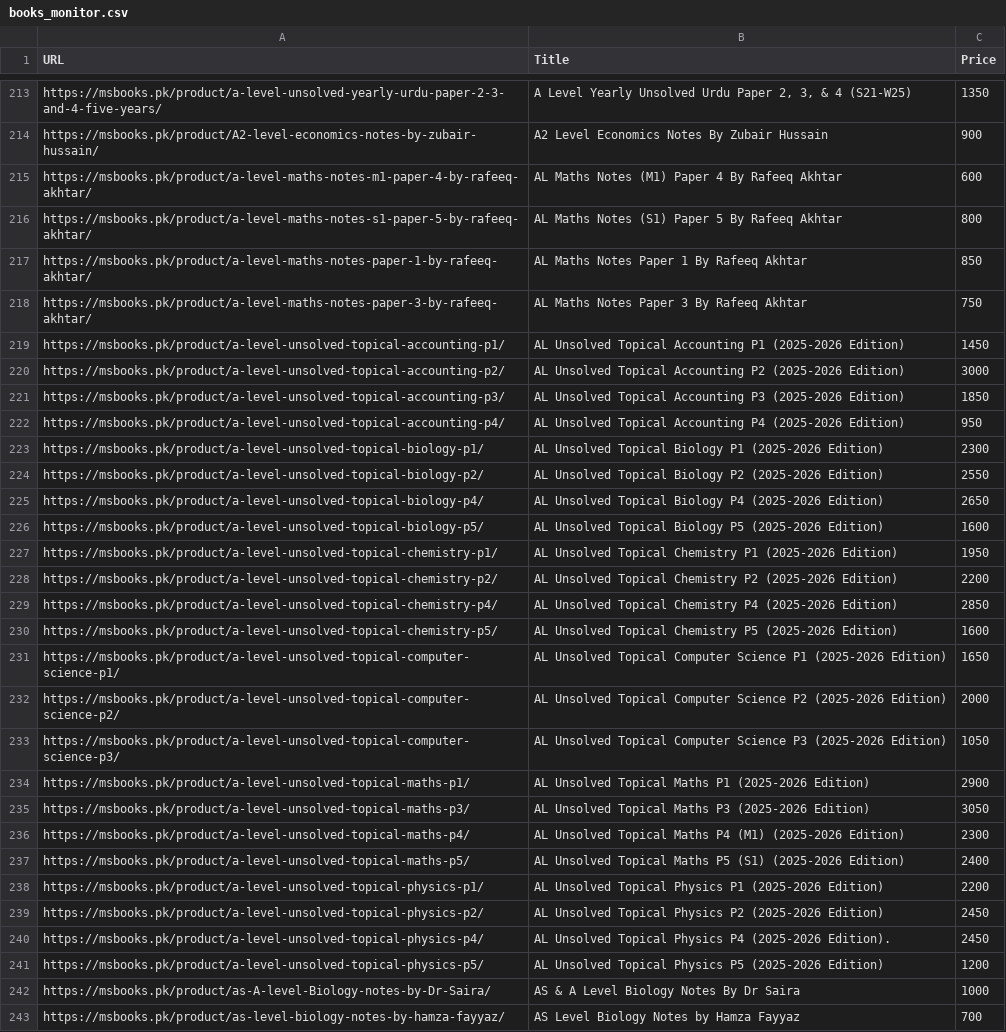
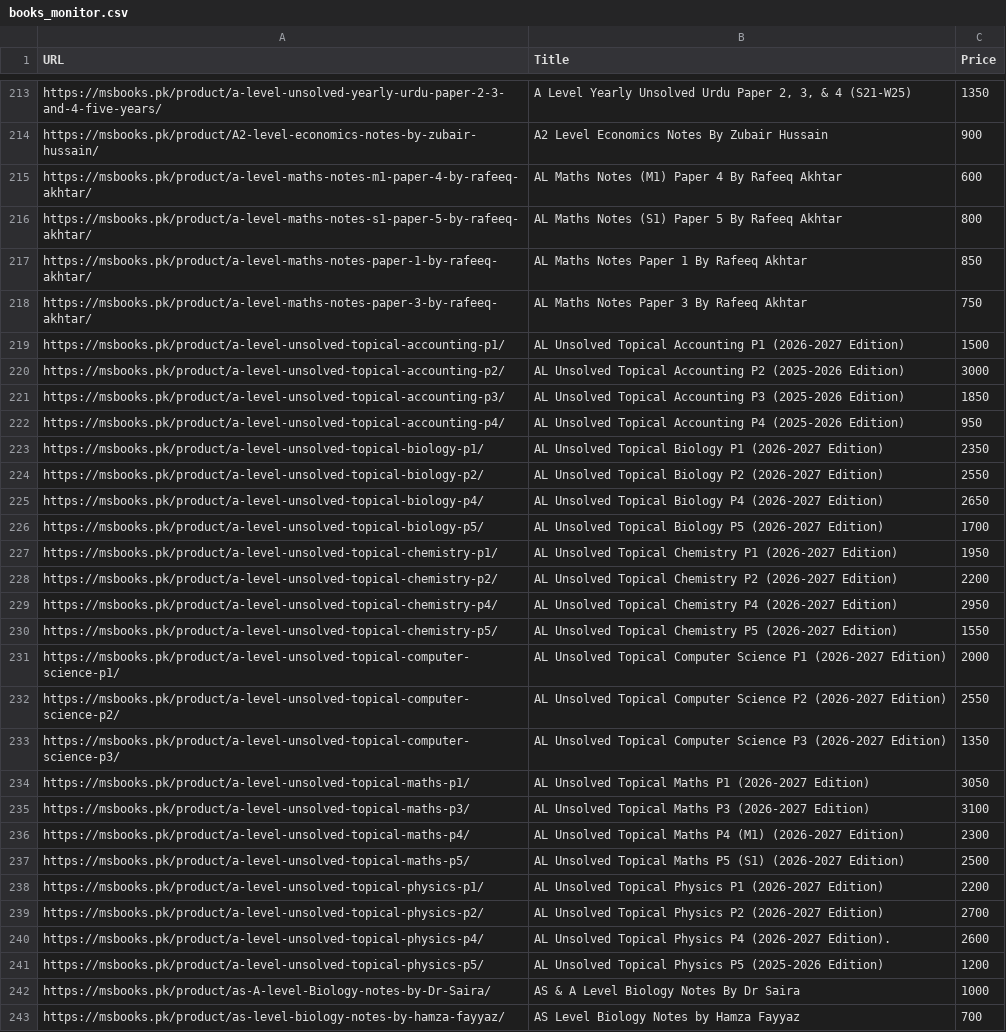
Before and after one commit to ShahmeerC/MSBooks-Monitor, a CSV file: data/books_monitor.csv, drawn as a sheet; only a part is shown, gaps mark what is left out; the diff covers the shown part only; the diff names each change by its address in the sheet, - before the commit and + after, or states it on an @@ line.

```diff
--- a/data/books_monitor.csv
+++ b/data/books_monitor.csv
-B219 (Title): …Accounting P1 (2025-2026 Edition)
+B219 (Title): …Accounting P1 (2026-2027 Edition)
-C219 (Price): 1450
+C219 (Price): 1500
-B223 (Title): …Biology P1 (2025-2026 Edition)
+B223 (Title): …Biology P1 (2026-2027 Edition)
-C223 (Price): 2300
+C223 (Price): 2350
-B224 (Title): …Biology P2 (2025-2026 Edition)
+B224 (Title): …Biology P2 (2026-2027 Edition)
-B225 (Title): …Biology P4 (2025-2026 Edition)
+B225 (Title): …Biology P4 (2026-2027 Edition)
-B226 (Title): …Biology P5 (2025-2026 Edition)
+B226 (Title): …Biology P5 (2026-2027 Edition)
-C226 (Price): 1600
+C226 (Price): 1700
-B227 (Title): …Chemistry P1 (2025-2026 Edition)
+B227 (Title): …Chemistry P1 (2026-2027 Edition)
-B228 (Title): …Chemistry P2 (2025-2026 Edition)
+B228 (Title): …Chemistry P2 (2026-2027 Edition)
-B229 (Title): …Chemistry P4 (2025-2026 Edition)
+B229 (Title): …Chemistry P4 (2026-2027 Edition)
-C229 (Price): 2850
+C229 (Price): 2950
-B230 (Title): …Chemistry P5 (2025-2026 Edition)
+B230 (Title): …Chemistry P5 (2026-2027 Edition)
-C230 (Price): 1600
+C230 (Price): 1550
-B231 (Title): …Science P1 (2025-2026 Edition)
+B231 (Title): …Science P1 (2026-2027 Edition)
-C231 (Price): 1650
+C231 (Price): 2000
-B232 (Title): …Science P2 (2025-2026 Edition)
+B232 (Title): …Science P2 (2026-2027 Edition)
-C232 (Price): 2000
+C232 (Price): 2550
-B233 (Title): …Science P3 (2025-2026 Edition)
+B233 (Title): …Science P3 (2026-2027 Edition)
-C233 (Price): 1050
+C233 (Price): 1350
-B234 (Title): …Maths P1 (2025-2026 Edition)
+B234 (Title): …Maths P1 (2026-2027 Edition)
-C234 (Price): 2900
+C234 (Price): 3050
-B235 (Title): …Maths P3 (2025-2026 Edition)
+B235 (Title): …Maths P3 (2026-2027 Edition)
-C235 (Price): 3050
+C235 (Price): 3100
-B236 (Title): …P4 (M1) (2025-2026 Edition)
+B236 (Title): …P4 (M1) (2026-2027 Edition)
-B237 (Title): …P5 (S1) (2025-2026 Edition)
+B237 (Title): …P5 (S1) (2026-2027 Edition)
-C237 (Price): 2400
+C237 (Price): 2500
-B238 (Title): …Physics P1 (2025-2026 Edition)
+B238 (Title): …Physics P1 (2026-2027 Edition)
-B239 (Title): …Physics P2 (2025-2026 Edition)
+B239 (Title): …Physics P2 (2026-2027 Edition)
-C239 (Price): 2450
+C239 (Price): 2700
-B240 (Title): …Physics P4 (2025-2026 Edition).
+B240 (Title): …Physics P4 (2026-2027 Edition).
-C240 (Price): 2450
+C240 (Price): 2600
```
Also changed, not shown: 2 edited cells elsewhere in this file, 1 other file.
